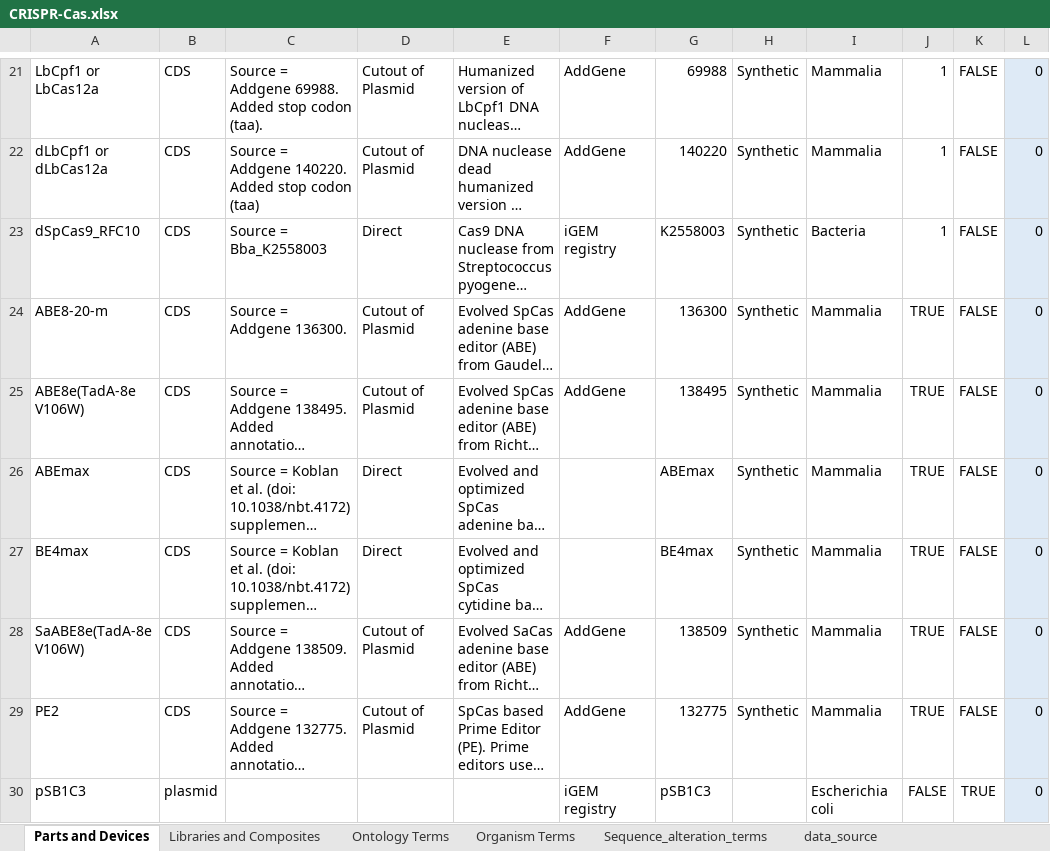
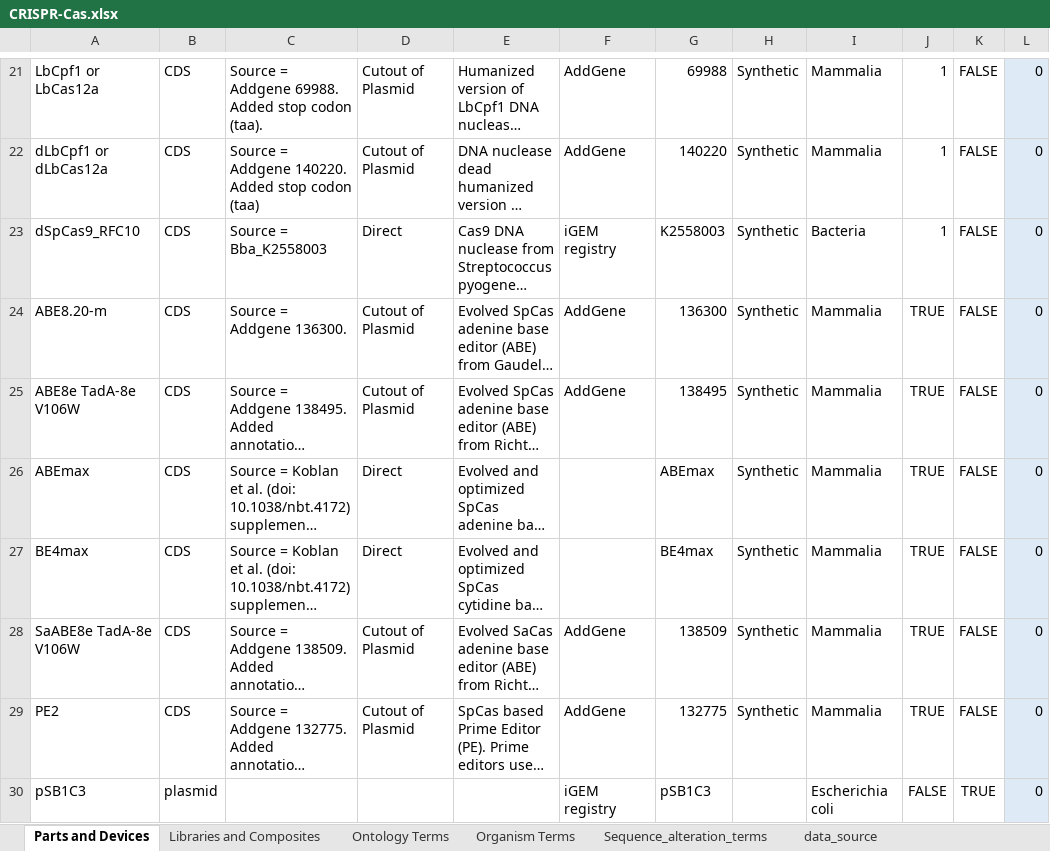
Before and after one commit to iGEM-Engineering/iGEM-distribution, an Excel workbook: CRISPR-Cas/CRISPR-Cas.xlsx, sheet Parts and Devices, drawn as a sheet; only a part is shown, gaps mark what is left out; long unchanged cells end in …; values as stored, in another font and other column widths than the file's, no borders; table styles not drawn; the diff names each change by its address in the sheet, - before the commit and + after, or states it on an @@ line.

Commit message:
Update CRISPR-Cas.xlsx
Removed parens and returned ABE8.20 to "." form.

```diff
--- a/CRISPR-Cas/CRISPR-Cas.xlsx (sheet Parts and Devices)
+++ b/CRISPR-Cas/CRISPR-Cas.xlsx (sheet Parts and Devices)
-A24: ABE8-20-m
+A24: ABE8.20-m
-A25: ABE8e(TadA-8e V106W)
+A25: ABE8e TadA-8e V106W
-A28: SaABE8e(TadA-8e V106W)
+A28: SaABE8e TadA-8e V106W
```
